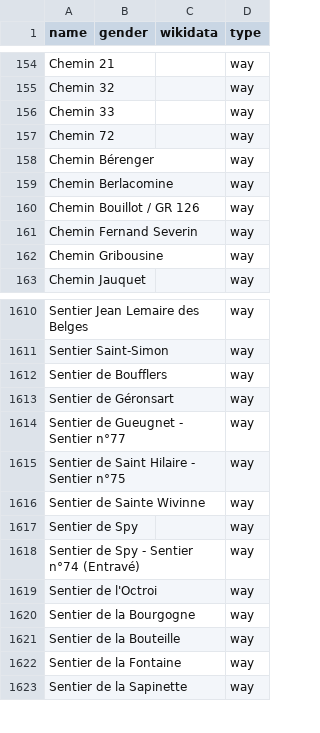
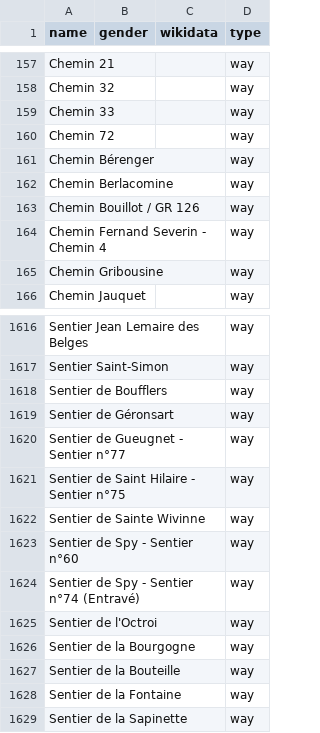
Before and after one commit to openknowledgebe/equalstreetnames-namur, a CSV file: data/other.csv, drawn as a sheet; only a part is shown, gaps mark what is left out; addresses are those after the commit; the diff covers the shown part only; the diff names each change by its address in the sheet, - before the commit and + after, or states it on an @@ line.

```diff
--- a/data/other.csv
+++ b/data/other.csv
-A164 (name): Chemin Fernand Severin
+A164 (name): Chemin Fernand Severin - Chemin 4
-A1623 (name): Sentier de Spy
+A1623 (name): Sentier de Spy - Sentier n°60
```
Also changed, not shown: 7 added rows and 2 edited cells elsewhere in this file, 2 other files.
